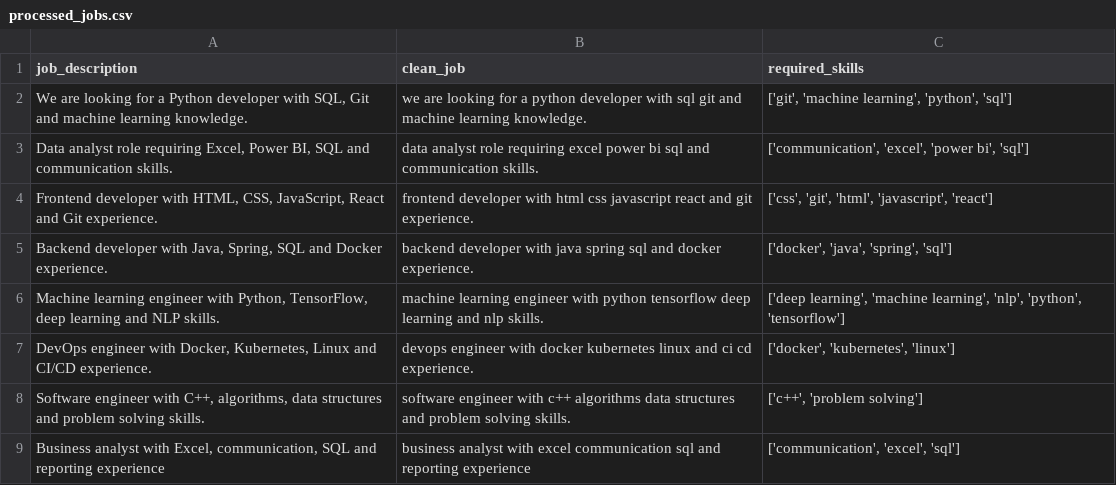
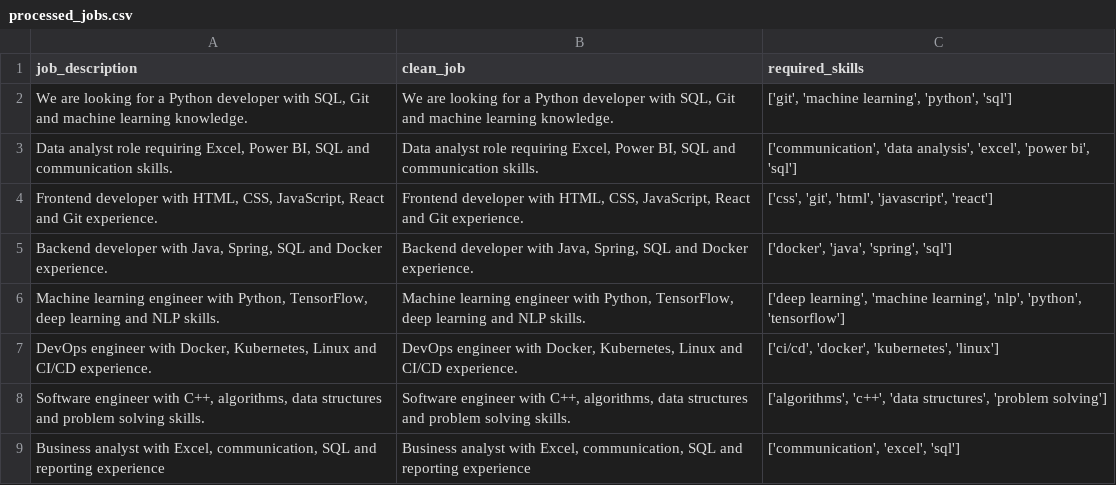
Before and after one commit to victor-moga30/cv-parsing-hr-assistant, a CSV file: data/processed_jobs.csv, drawn as a sheet.

```diff
--- a/data/processed_jobs.csv
+++ b/data/processed_jobs.csv
@@ -1,9 +1,9 @@
 job_description,clean_job,required_skills
-"We are looking for a Python developer with SQL, Git and machine learning knowledge.",we are looking for a python developer with sql git and machine learning knowledge.,"['git', 'machine learning', 'python', 'sql']"
-"Data analyst role requiring Excel, Power BI, SQL and communication skills.",data analyst role requiring excel power bi sql and communication skills.,"['communication', 'excel', 'power bi', 'sql']"
-"Frontend developer with HTML, CSS, JavaScript, React and Git experience.",frontend developer with html css javascript react and git experience.,"['css', 'git', 'html', 'javascript', 'react']"
-"Backend developer with Java, Spring, SQL and Docker experience.",backend developer with java spring sql and docker experience.,"['docker', 'java', 'spring', 'sql']"
-"Machine learning engineer with Python, TensorFlow, deep learning and NLP skills.",machine learning engineer with python tensorflow deep learning and nlp skills.,"['deep learning', 'machine learning', 'nlp', 'python', 'tensorflow']"
-"DevOps engineer with Docker, Kubernetes, Linux and CI/CD experience.",devops engineer with docker kubernetes linux and ci cd experience.,"['docker', 'kubernetes', 'linux']"
-"Software engineer with C++, algorithms, data structures and problem solving skills.",software engineer with c++ algorithms data structures and problem solving skills.,"['c++', 'problem solving']"
-"Business analyst with Excel, communication, SQL and reporting experience",business analyst with excel communication sql and reporting experience,"['communication', 'excel', 'sql']"
+"We are looking for a Python developer with SQL, Git and machine learning knowledge.","We are looking for a Python developer with SQL, Git and machine learning knowledge.","['git', 'machine learning', 'python', 'sql']"
+"Data analyst role requiring Excel, Power BI, SQL and communication skills.","Data analyst role requiring Excel, Power BI, SQL and communication skills.","['communication', 'data analysis', 'excel', 'power bi', 'sql']"
+"Frontend developer with HTML, CSS, JavaScript, React and Git experience.","Frontend developer with HTML, CSS, JavaScript, React and Git experience.","['css', 'git', 'html', 'javascript', 'react']"
+"Backend developer with Java, Spring, SQL and Docker experience.","Backend developer with Java, Spring, SQL and Docker experience.","['docker', 'java', 'spring', 'sql']"
+"Machine learning engineer with Python, TensorFlow, deep learning and NLP skills.","Machine learning engineer with Python, TensorFlow, deep learning and NLP skills.","['deep learning', 'machine learning', 'nlp', 'python', 'tensorflow']"
+"DevOps engineer with Docker, Kubernetes, Linux and CI/CD experience.","DevOps engineer with Docker, Kubernetes, Linux and CI/CD experience.","['ci/cd', 'docker', 'kubernetes', 'linux']"
+"Software engineer with C++, algorithms, data structures and problem solving skills.","Software engineer with C++, algorithms, data structures and problem solving skills.","['algorithms', 'c++', 'data structures', 'problem solving']"
+"Business analyst with Excel, communication, SQL and reporting experience","Business analyst with Excel, communication, SQL and reporting experience","['communication', 'excel', 'sql']"
```
Also changed, not shown: reports/hr_dashboard_results.csv, reports/model_metrics.csv, 24 other files.
